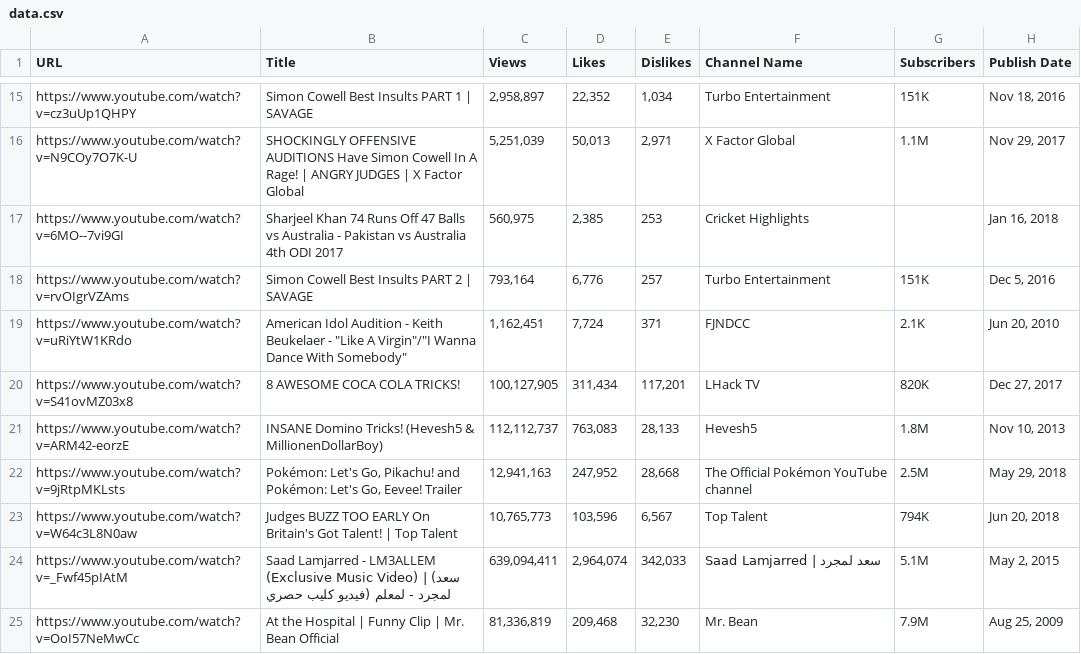
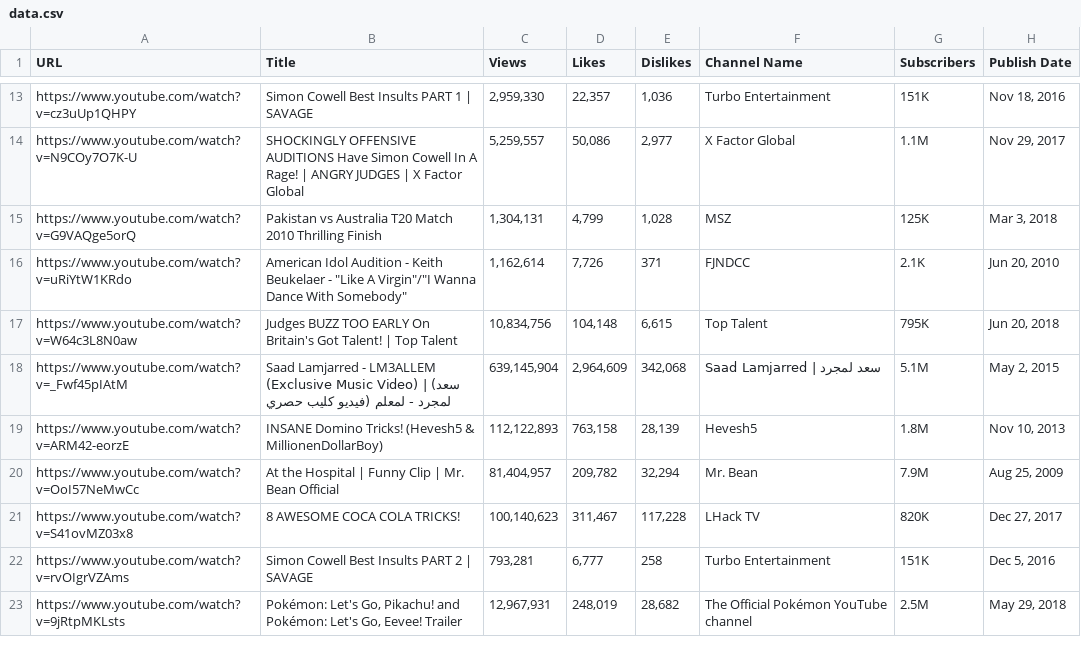
Before and after one commit to DawoudSheraz/YouTube-Scraper, a CSV file: data.csv, drawn as a sheet; only a part is shown, gaps mark what is left out; removed rows and columns are numbered as before the commit, all else as after; the diff covers the shown part only; the diff names each change by its address in the sheet, - before the commit and + after, or states it on an @@ line.

```diff
--- a/data.csv
+++ b/data.csv
-C13 (Views): 2,958,897
+C13 (Views): 2,959,330
-D13 (Likes): 22,352
+D13 (Likes): 22,357
-E13 (Dislikes): 1,034
+E13 (Dislikes): 1,036
-C14 (Views): 5,251,039
+C14 (Views): 5,259,557
-D14 (Likes): 50,013
+D14 (Likes): 50,086
-E14 (Dislikes): 2,971
+E14 (Dislikes): 2,977
-row 17: https://www.youtube.com/watch?v=6MO--7vi9GI | Sharjeel Khan 74 Runs Off 47 Balls vs Australia - Pakistan vs Australia 4th ODI 2017 | 560,975 | 2,385 | 253 | Cricket Highlights |  | Jan 16, 2018
-row 18: https://www.youtube.com/watch?v=rvOIgrVZAms | Simon Cowell Best Insults PART 2 | SAVAGE | 793,164 | 6,776 | 257 | Turbo Entertainment | 151K | Dec 5, 2016
+row 15: https://www.youtube.com/watch?v=G9VAQge5orQ | Pakistan vs Australia T20 Match 2010 Thrilling Finish | 1,304,131 | 4,799 | 1,028 | MSZ | 125K | Mar 3, 2018
-C16 (Views): 1,162,451
+C16 (Views): 1,162,614
-D16 (Likes): 7,724
+D16 (Likes): 7,726
-row 20: https://www.youtube.com/watch?v=S41ovMZ03x8 | 8 AWESOME COCA COLA TRICKS! | 100,127,905 | 311,434 | 117,201 | LHack TV | 820K | Dec 27, 2017
-row 21: https://www.youtube.com/watch?v=ARM42-eorzE | INSANE Domino Tricks! (Hevesh5 & MillionenDollarBoy) | 112,112,737 | 763,083 | 28,133 | Hevesh5 | 1.8M | Nov 10, 2013
-row 22: https://www.youtube.com/watch?v=9jRtpMKLsts | Pokémon: Let's Go, Pikachu! and Pokémon: Let's Go, Eevee! Trailer | 12,941,163 | 247,952 | 28,668 | The Official Pokémon YouTube channel | 2.5M | May 29, 2018
-C17 (Views): 10,765,773
+C17 (Views): 10,834,756
-D17 (Likes): 103,596
+D17 (Likes): 104,148
-E17 (Dislikes): 6,567
+E17 (Dislikes): 6,615
-G17 (Subscribers): 794K
+G17 (Subscribers): 795K
-C18 (Views): 639,094,411
+C18 (Views): 639,145,904
-D18 (Likes): 2,964,074
+D18 (Likes): 2,964,609
-E18 (Dislikes): 342,033
+E18 (Dislikes): 342,068
+row 19: https://www.youtube.com/watch?v=ARM42-eorzE | INSANE Domino Tricks! (Hevesh5 & MillionenDollarBoy) | 112,122,893 | 763,158 | 28,139 | Hevesh5 | 1.8M | Nov 10, 2013
-C20 (Views): 81,336,819
+C20 (Views): 81,404,957
-D20 (Likes): 209,468
+D20 (Likes): 209,782
-E20 (Dislikes): 32,230
+E20 (Dislikes): 32,294
+row 21: https://www.youtube.com/watch?v=S41ovMZ03x8 | 8 AWESOME COCA COLA TRICKS! | 100,140,623 | 311,467 | 117,228 | LHack TV | 820K | Dec 27, 2017
+row 22: https://www.youtube.com/watch?v=rvOIgrVZAms | Simon Cowell Best Insults PART 2 | SAVAGE | 793,281 | 6,777 | 258 | Turbo Entertainment | 151K | Dec 5, 2016
+row 23: https://www.youtube.com/watch?v=9jRtpMKLsts | Pokémon: Let's Go, Pikachu! and Pokémon: Let's Go, Eevee! Trailer | 12,967,931 | 248,019 | 28,682 | The Official Pokémon YouTube channel | 2.5M | May 29, 2018
```
Also changed, not shown: 4 added rows, 6 removed rows and 20 edited cells elsewhere in this file, 4 other files.
